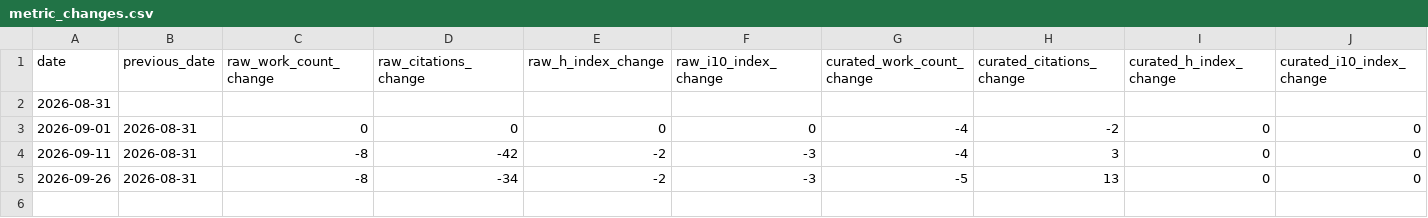
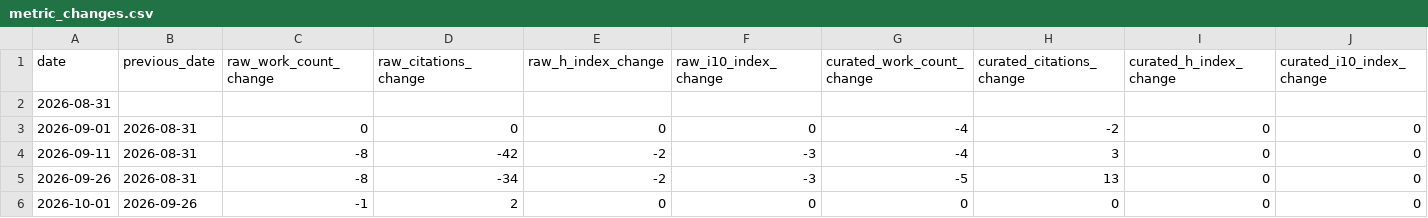
Before and after one commit to Dr-Joe-Roberts/openalex-monitor, a CSV file: data/metric_changes.csv, drawn as a sheet.

```diff
--- a/data/metric_changes.csv
+++ b/data/metric_changes.csv
@@ -5 +5,2 @@ date,previous_date,raw_work_count_change,raw_citations_change,raw_h_index_change
 2026-09-26,2026-08-31,-8,-34,-2,-3,-5,13,0,0
+2026-10-01,2026-09-26,-1,2,0,0,0,0,0,0
```
Also changed, not shown: data/metrics.csv, 7 other files.
